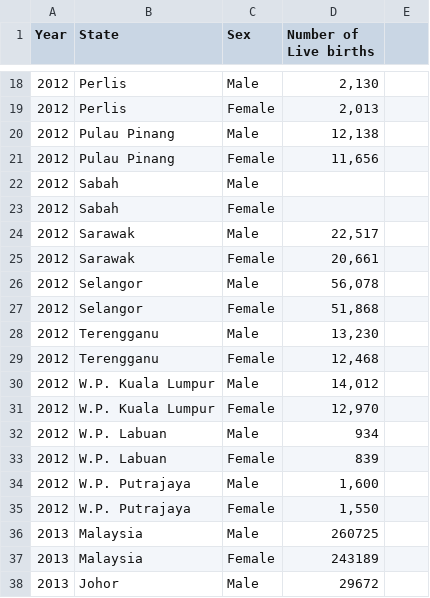
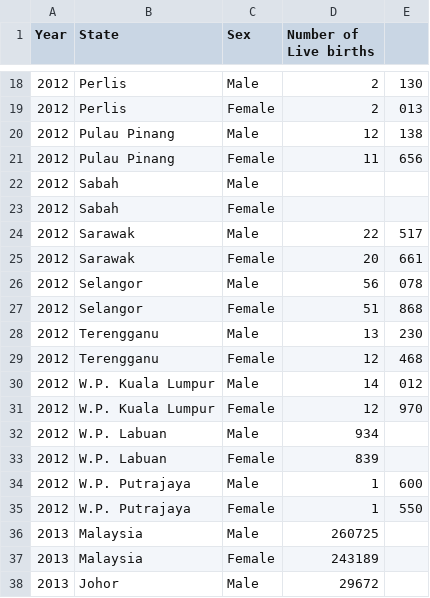
Before and after one commit to YiHeng822/datasets-dataviz, a CSV file: live-births.csv, drawn as a sheet; only a part is shown, gaps mark what is left out; the diff covers the shown part only.

```diff
--- a/live-births.csv
+++ b/live-births.csv
@@ -18,19 +18,19 @@
-2012,Perlis,Male,"2,130"
-2012,Perlis,Female,"2,013"
-2012,Pulau Pinang,Male,"12,138"
-2012,Pulau Pinang,Female,"11,656"
+2012,Perlis,Male,2,130
+2012,Perlis,Female,2,013
+2012,Pulau Pinang,Male,12,138
+2012,Pulau Pinang,Female,11,656
 2012,Sabah,Male,
 2012,Sabah,Female,
-2012,Sarawak,Male,"22,517"
-2012,Sarawak,Female,"20,661"
-2012,Selangor,Male,"56,078"
-2012,Selangor,Female,"51,868"
-2012,Terengganu,Male,"13,230"
-2012,Terengganu,Female,"12,468"
-2012,W.P. Kuala Lumpur,Male,"14,012"
-2012,W.P. Kuala Lumpur,Female,"12,970"
+2012,Sarawak,Male,22,517
+2012,Sarawak,Female,20,661
+2012,Selangor,Male,56,078
+2012,Selangor,Female,51,868
+2012,Terengganu,Male,13,230
+2012,Terengganu,Female,12,468
+2012,W.P. Kuala Lumpur,Male,14,012
+2012,W.P. Kuala Lumpur,Female,12,970
 2012,W.P. Labuan,Male,934
 2012,W.P. Labuan,Female,839
-2012,W.P. Putrajaya,Male,"1,600"
-2012,W.P. Putrajaya,Female,"1,550"
+2012,W.P. Putrajaya,Male,1,600
+2012,W.P. Putrajaya,Female,1,550
 2013,Malaysia,Male,260725
```
Also changed, not shown: 32 edited cells elsewhere in this file.
